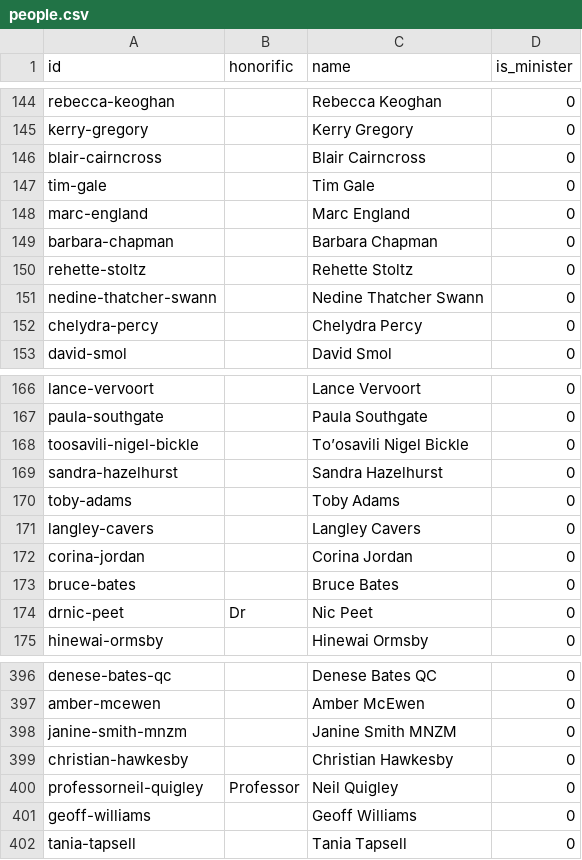
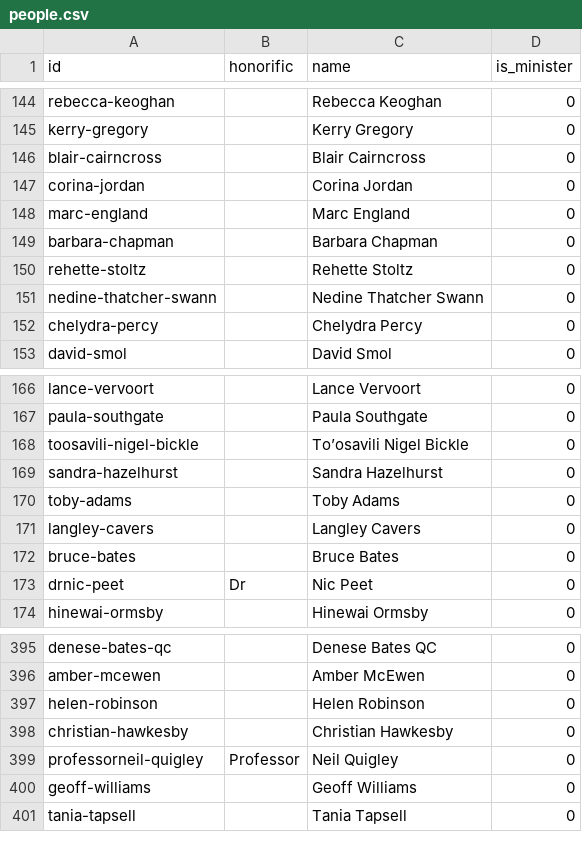
Before and after one commit to marcus-crane/datasette-www-nz-govt, a CSV file: tables_csv/people.csv, drawn as a sheet; only a part is shown, gaps mark what is left out.

```diff
--- a/tables_csv/people.csv
+++ b/tables_csv/people.csv
@@ -146,3 +146,3 @@ kerry-gregory,,Kerry Gregory,0
 blair-cairncross,,Blair Cairncross,0
-tim-gale,,Tim Gale,0
+corina-jordan,,Corina Jordan,0
 marc-england,,Marc England,0
@@ -171,3 +171,2 @@ toby-adams,,Toby Adams,0
 langley-cavers,,Langley Cavers,0
-corina-jordan,,Corina Jordan,0
 bruce-bates,,Bruce Bates,0
@@ -397,3 +396,3 @@ denese-bates-qc,,Denese Bates QC,0
 amber-mcewen,,Amber McEwen,0
-janine-smith-mnzm,,Janine Smith MNZM,0
+helen-robinson,,Helen Robinson,0
 christian-hawkesby,,Christian Hawkesby,0
```
Also changed, not shown: tables_csv/organisations.csv, tables_csv/organisations_people.csv, 3 other files.
